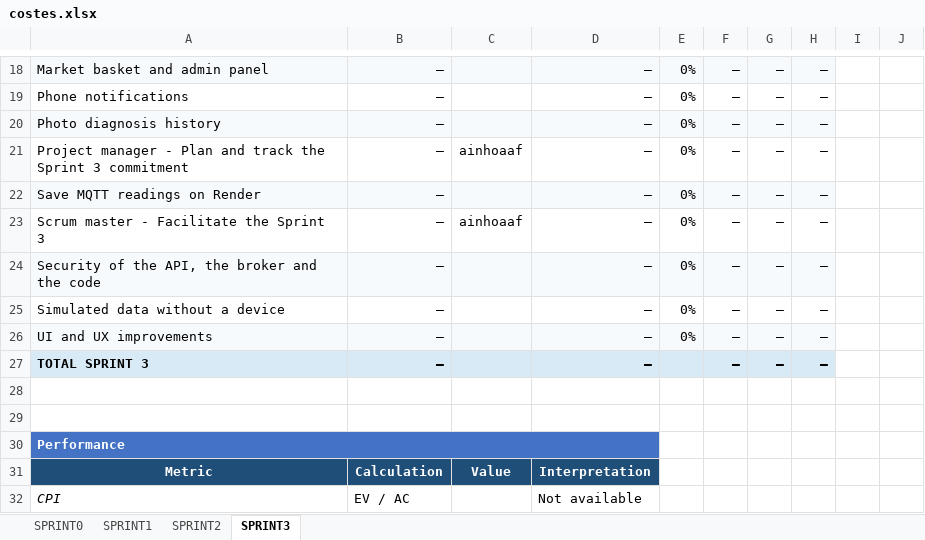
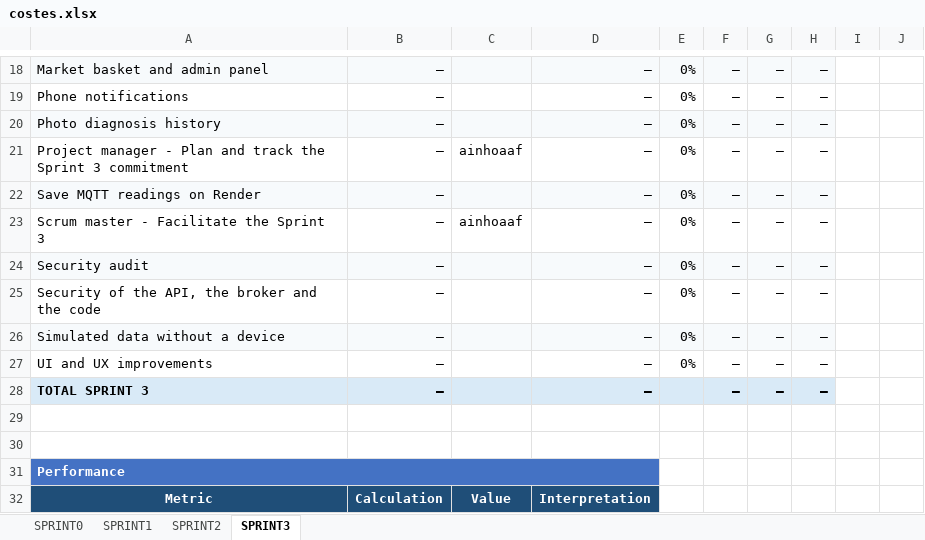
Before and after one commit to marcc28/AGRITWIN, an Excel workbook: reports/costes.xlsx, sheet SPRINT3, drawn as a sheet; only a part is shown, gaps mark what is left out; the shorter side is filled out with more unchanged rows; values as stored, in another font and other column widths than the file's, no borders; conditional formats not drawn; addresses are those after the commit; the diff names each change by its address in the sheet, - before the commit and + after, or states it on an @@ line.

```diff
--- a/reports/costes.xlsx (sheet SPRINT3)
+++ b/reports/costes.xlsx (sheet SPRINT3)
+row 24: Security audit | – |  | – | 0% | – | – | –
-A25:H25 fill: #F7FAFC
+A25:H25 fill: none
-A26:H26 fill: none
+A26:H26 fill: #F7FAFC
-A27:H27 fill: #F7FAFC
+A27:H27 fill: none
```
Also changed, not shown: 1 other file.
